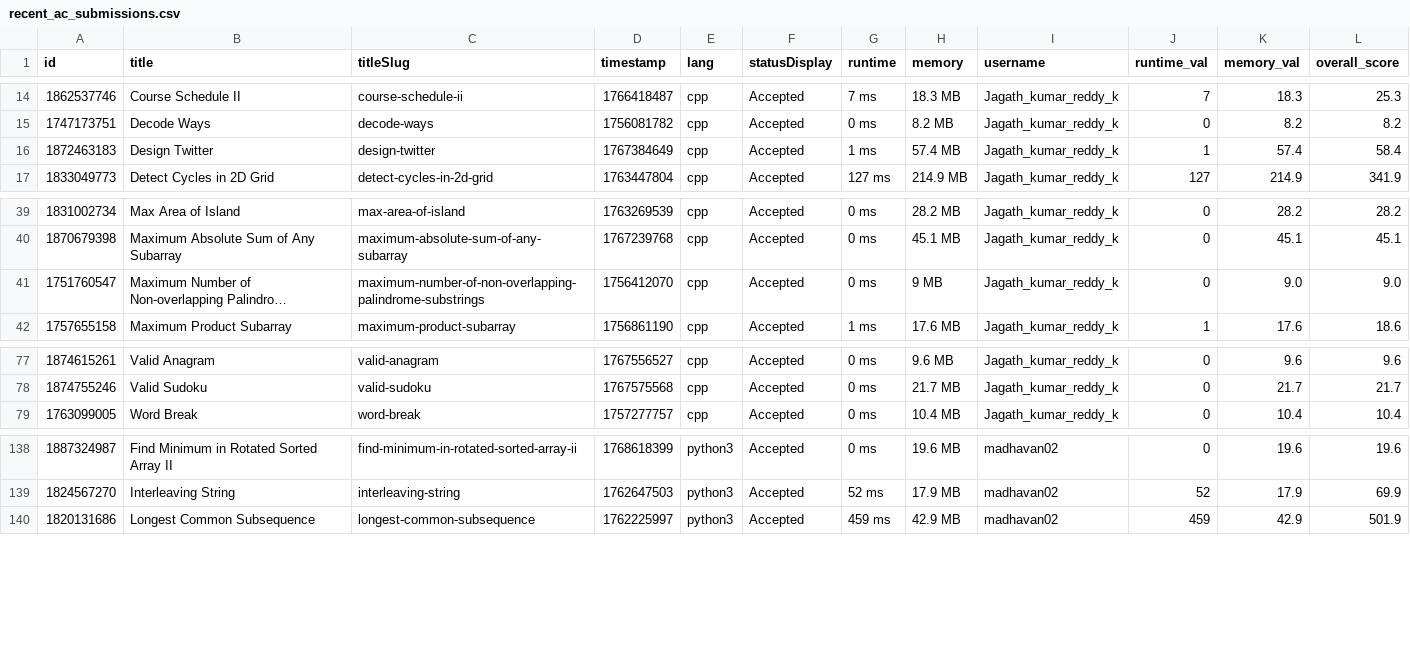
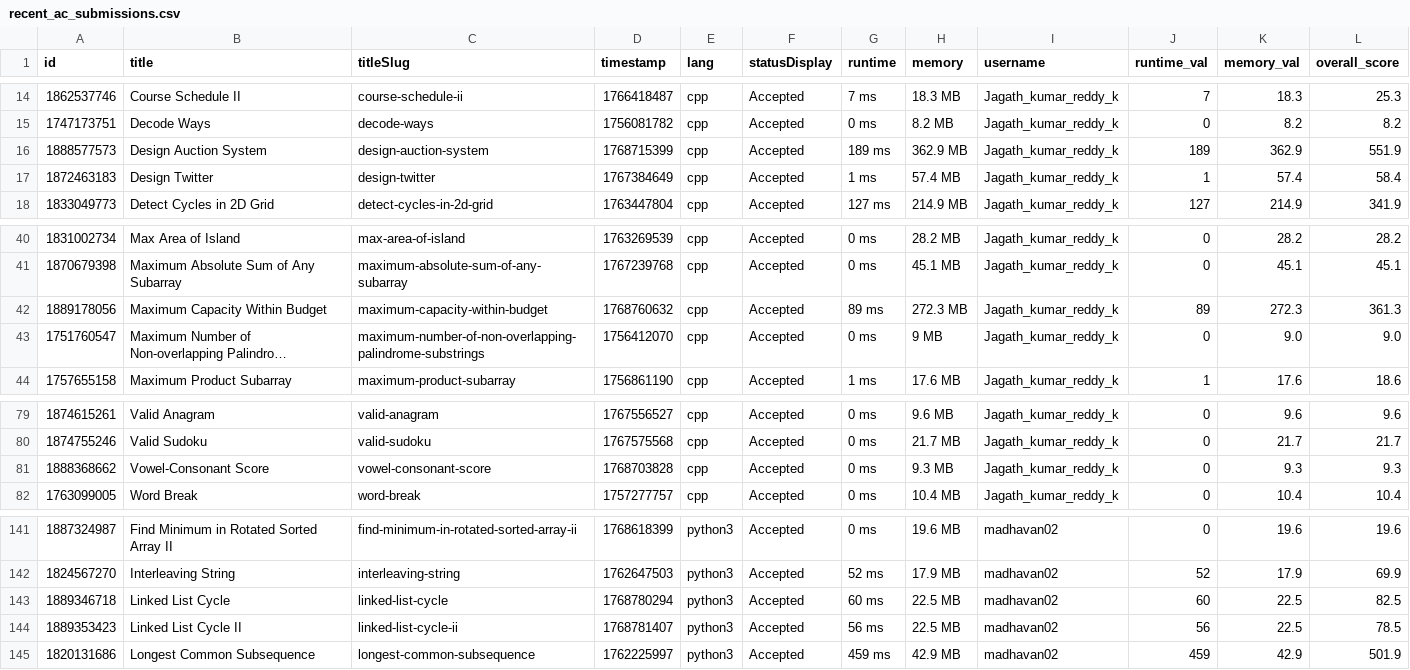
Before and after one commit to Vigneshwarr3/leetcode_leaderboard, a CSV file: recent_ac_submissions.csv, drawn as a sheet; only a part is shown, gaps mark what is left out; long unchanged cells end in …; the diff names each change by its address in the sheet, - before the commit and + after, or states it on an @@ line.

```diff
--- a/recent_ac_submissions.csv
+++ b/recent_ac_submissions.csv
+row 16: 1888577573 | Design Auction System | design-auction-system | 1768715399 | cpp | Accepted | 189 ms | 362.9 MB | Jagath_kumar_reddy_k | 189 | 362.9 | 551.9
+row 42: 1889178056 | Maximum Capacity Within Budget | maximum-capacity-within-budget | 1768760632 | cpp | Accepted | 89 ms | 272.3 MB | Jagath_kumar_reddy_k | 89 | 272.3 | 361.3
+row 81: 1888368662 | Vowel-Consonant Score | vowel-consonant-score | 1768703828 | cpp | Accepted | 0 ms | 9.3 MB | Jagath_kumar_reddy_k | 0 | 9.3 | 9.3
+row 143: 1889346718 | Linked List Cycle | linked-list-cycle | 1768780294 | python3 | Accepted | 60 ms | 22.5 MB | madhavan02 | 60 | 22.5 | 82.5
+row 144: 1889353423 | Linked List Cycle II | linked-list-cycle-ii | 1768781407 | python3 | Accepted | 56 ms | 22.5 MB | madhavan02 | 56 | 22.5 | 78.5
```
Also changed, not shown: 1 other file.
